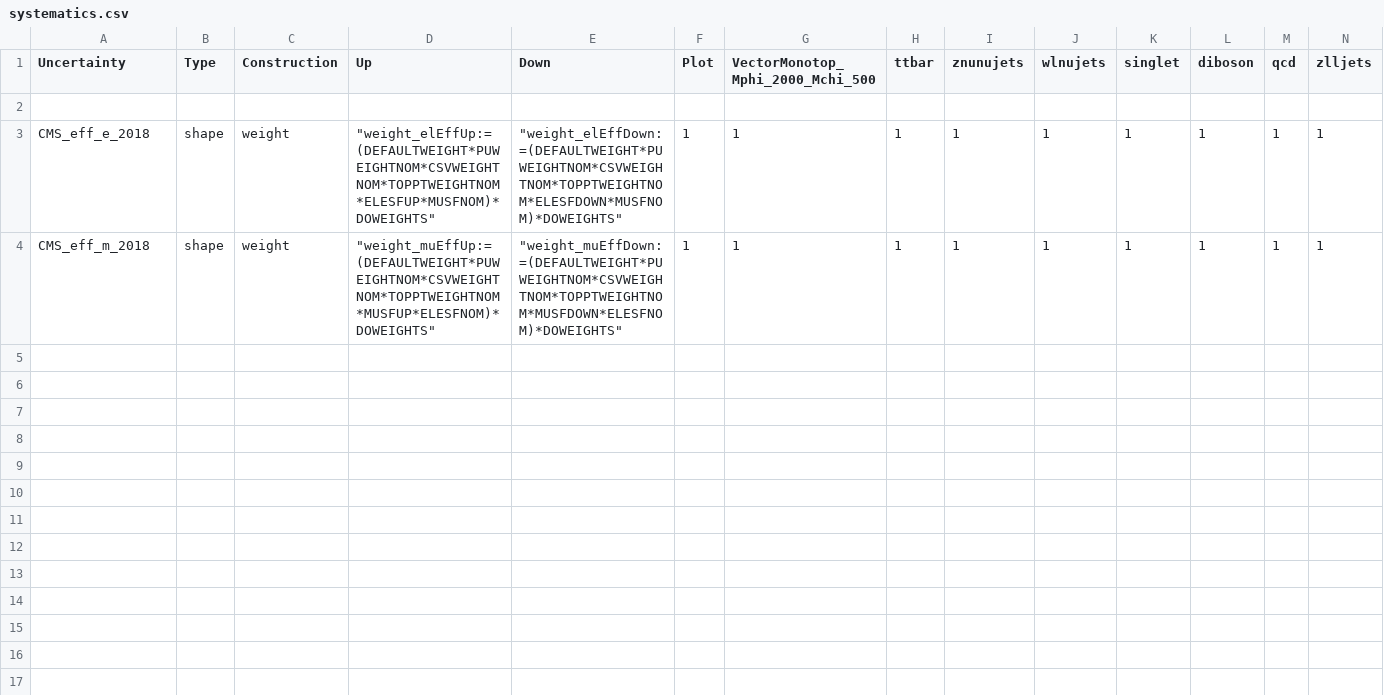
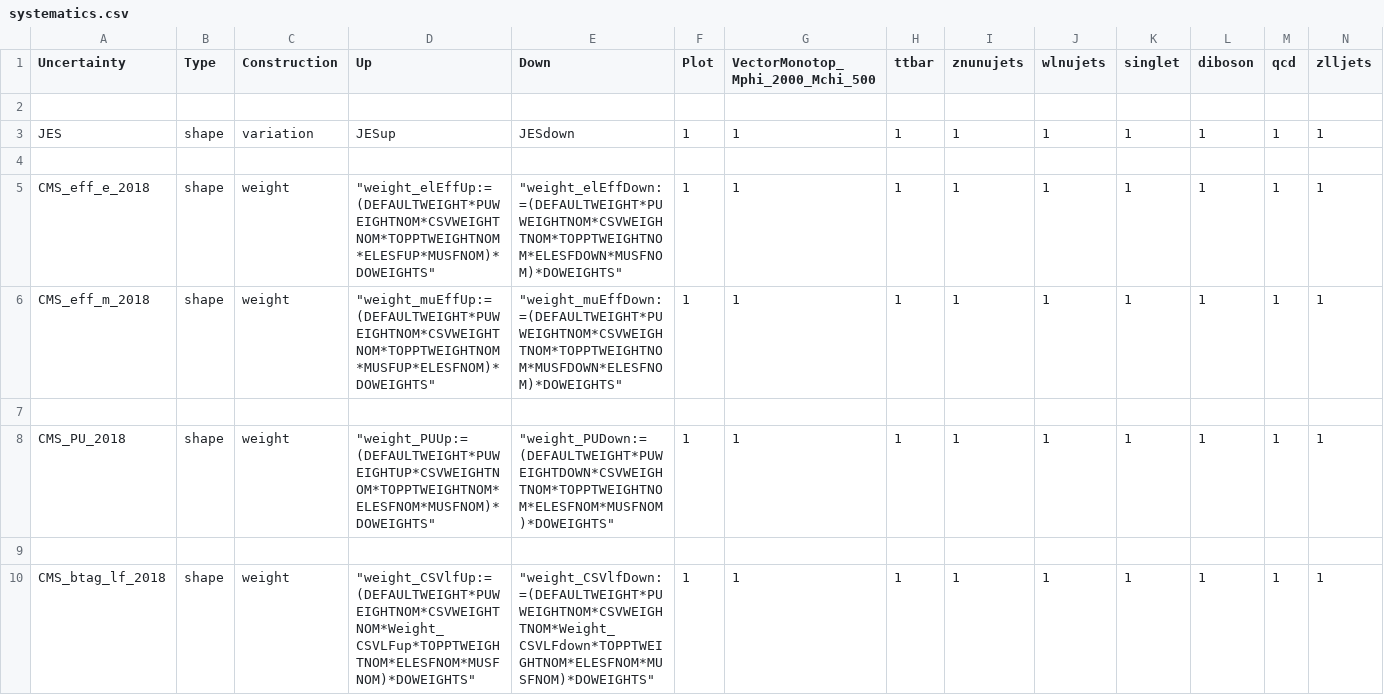
Before and after one commit to kit-cn-cms/pyroot-plotscripts, a CSV file: configs/Monotop/systematics.csv, drawn as a sheet; only a part is shown; the diff covers the shown part only; the diff names each change by its address in the sheet, - before the commit and + after, or states it on an @@ line.

Commit message:
add combined JES to systematics for Monotop

```diff
--- a/configs/Monotop/systematics.csv
+++ b/configs/Monotop/systematics.csv
+row 3: JES | shape | variation | JESup | JESdown | 1 | 1 | 1 | 1 | 1 | 1 | 1 | 1 | 1
+row 4: (empty)
+row 7: (empty)
+row 8: CMS_PU_2018 | shape | weight | "weight_PUUp:=(DEFAULTWEIGHT*PUWEIGHTUP*CSVWEIGHTNOM*TOPPTWEIGHTNOM*ELESFNOM*MUSFNOM)*DOWEIGHTS" | "weight_PUDown:=(DEFAULTWEIGHT*PUWEIGHTDOWN*CSVWEIGHTNOM*TOPPTWEIGHTNOM*ELESFNOM*MUSFNOM)*DOWEIGHTS" | 1 | 1 | 1 | 1 | 1 | 1 | 1 | 1 | 1
+row 9: (empty)
+row 10: CMS_btag_lf_2018 | shape | weight | "weight_CSVlfUp:=(DEFAULTWEIGHT*PUWEIGHTNOM*CSVWEIGHTNOM*Weight_CSVLFup*TOPPTWEIGHTNOM*ELESFNOM*MUSFNOM)*DOWEIGHTS" | "weight_CSVlfDown:=(DEFAULTWEIGHT*PUWEIGHTNOM*CSVWEIGHTNOM*Weight_CSVLFdown*TOPPTWEIGHTNOM*ELESFNOM*MUSFNOM)*DOWEIGHTS" | 1 | 1 | 1 | 1 | 1 | 1 | 1 | 1 | 1
```
Also changed, not shown: 7 added rows elsewhere in this file.
